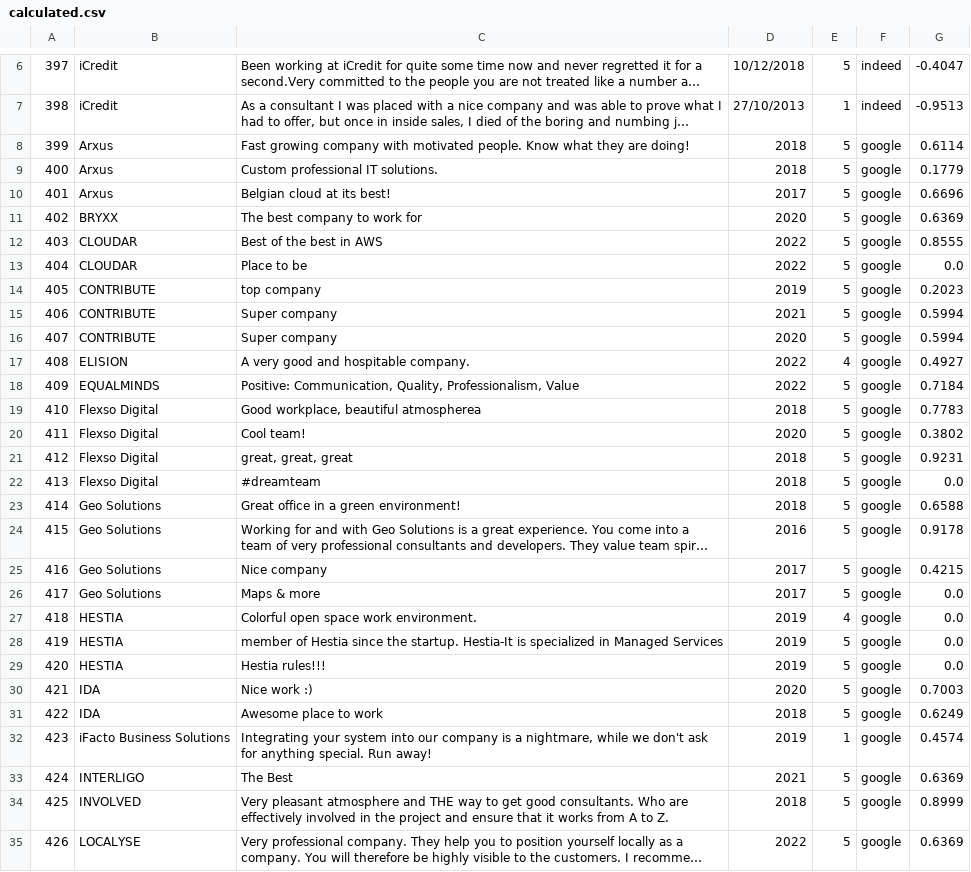
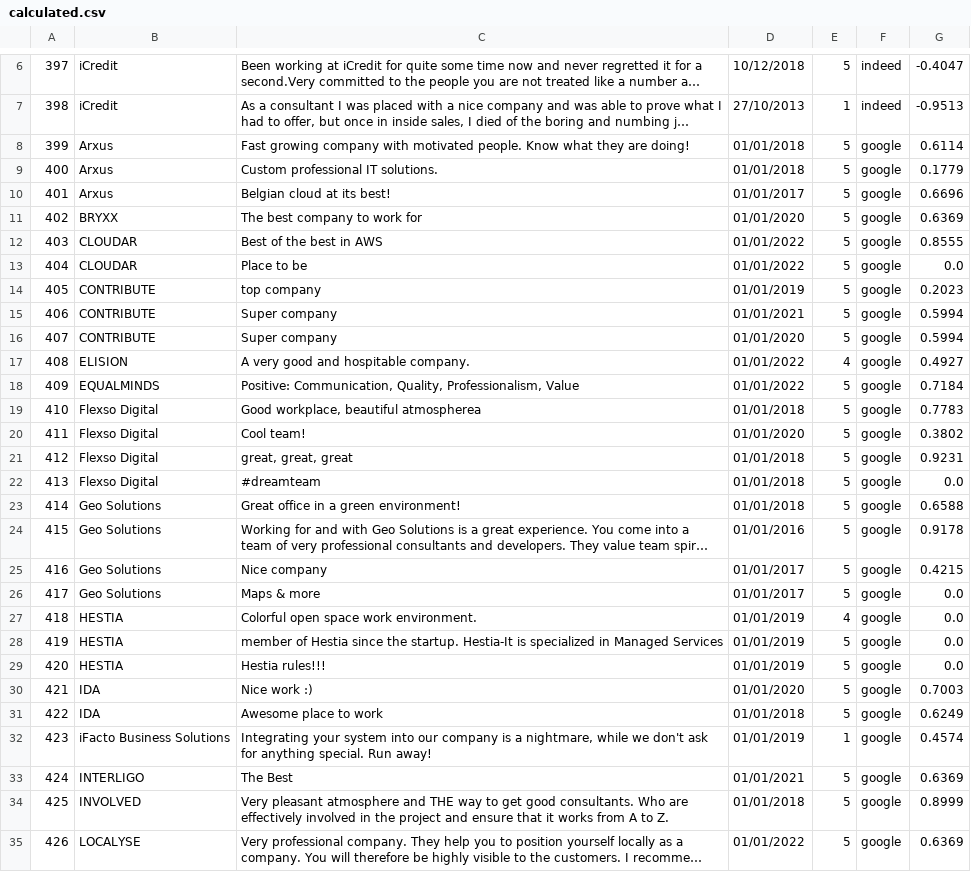
Before and after one commit to davidwong19/cronos-sentiment-analyse, a CSV file: NEEDTOCALCULATE/calculated.csv, drawn as a sheet; only a part is shown, gaps mark what is left out; long unchanged cells end in …; the diff covers the shown part only; the diff names each change by its address in the sheet, - before the commit and + after, or states it on an @@ line.

```diff
--- a/NEEDTOCALCULATE/calculated.csv
+++ b/NEEDTOCALCULATE/calculated.csv
-D8:D9: 2018
+D8:D9: 01/01/2018
-D10: 2017
+D10: 01/01/2017
-D11: 2020
+D11: 01/01/2020
-D12:D13: 2022
+D12:D13: 01/01/2022
-D14: 2019
+D14: 01/01/2019
-D15: 2021
+D15: 01/01/2021
-D16: 2020
+D16: 01/01/2020
-D17:D18: 2022
+D17:D18: 01/01/2022
-D19: 2018
+D19: 01/01/2018
-D20: 2020
+D20: 01/01/2020
-D21:D23: 2018
+D21:D23: 01/01/2018
-D24: 2016
+D24: 01/01/2016
-D25:D26: 2017
+D25:D26: 01/01/2017
-D27:D29: 2019
+D27:D29: 01/01/2019
-D30: 2020
+D30: 01/01/2020
-D31: 2018
+D31: 01/01/2018
-D32: 2019
+D32: 01/01/2019
-D33: 2021
+D33: 01/01/2021
-D34: 2018
+D34: 01/01/2018
-D35: 2022
+D35: 01/01/2022
```
Also changed, not shown: 33 edited cells elsewhere in this file, 3 other files.
